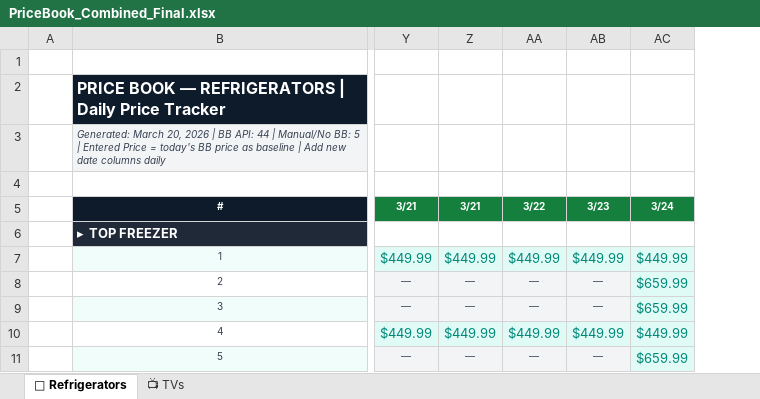
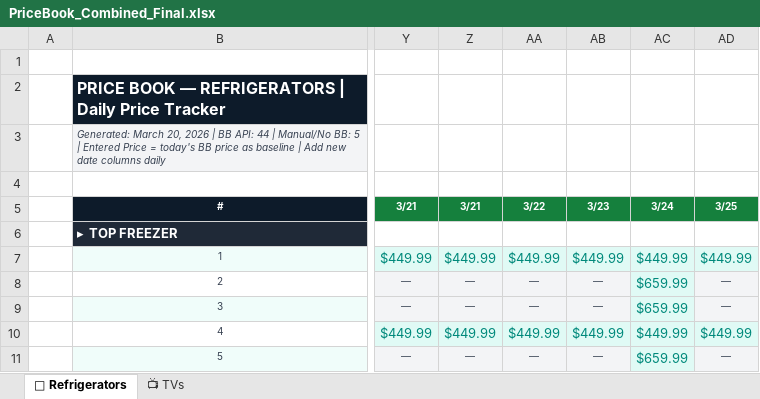
Before and after one commit to joeybukowski3/PRICEBOOK, an Excel workbook: PriceBook_Combined_Final.xlsx, sheet 🧊 Refrigerators, drawn as a sheet; only a part is shown, gaps mark what is left out; values as stored, in another font and other column widths than the file's, no borders; the diff names each change by its address in the sheet, - before the commit and + after, or states it on an @@ line.

Commit message:
Price check — 03/25/2026

```diff
--- a/PriceBook_Combined_Final.xlsx (sheet 🧊 Refrigerators)
+++ b/PriceBook_Combined_Final.xlsx (sheet 🧊 Refrigerators)
+column AD, rows 5-11: 3/25 |  | $449.99 | — | — | $449.99 | —
```
Also changed, not shown: sheet 📺 TVs.
